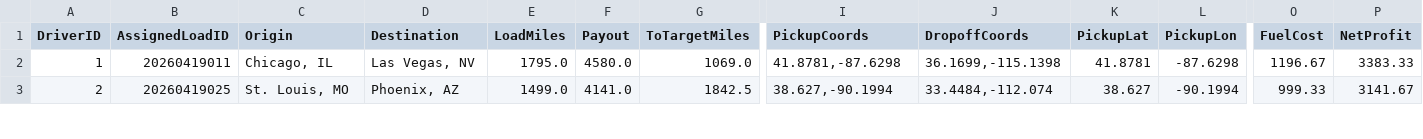
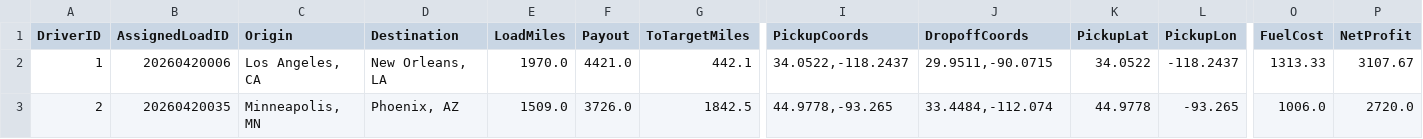
Before and after one commit to BryantPortfolio/truck-load-optimizer, a CSV file: latest_assignments.csv, drawn as a sheet; only a part is shown, gaps mark what is left out; the diff covers the shown part only; the diff names each change by its address in the sheet, - before the commit and + after, or states it on an @@ line.

```diff
--- a/latest_assignments.csv
+++ b/latest_assignments.csv
-B2 (AssignedLoadID): 20260419011
+B2 (AssignedLoadID): 20260420006
-C2 (Origin): Chicago, IL
+C2 (Origin): Los Angeles, CA
-D2 (Destination): Las Vegas, NV
+D2 (Destination): New Orleans, LA
-E2 (LoadMiles): 1795.0
+E2 (LoadMiles): 1970.0
-F2 (Payout): 4580.0
+F2 (Payout): 4421.0
-G2 (ToTargetMiles): 1069.0
+G2 (ToTargetMiles): 442.1
-I2 (PickupCoords): 41.8781,-87.6298
+I2 (PickupCoords): 34.0522,-118.2437
-J2 (DropoffCoords): 36.1699,-115.1398
+J2 (DropoffCoords): 29.9511,-90.0715
-K2 (PickupLat): 41.8781
+K2 (PickupLat): 34.0522
-L2 (PickupLon): -87.6298
+L2 (PickupLon): -118.2437
-O2 (FuelCost): 1196.67
+O2 (FuelCost): 1313.33
-P2 (NetProfit): 3383.33
+P2 (NetProfit): 3107.67
-B3 (AssignedLoadID): 20260419025
+B3 (AssignedLoadID): 20260420035
-C3 (Origin): St. Louis, MO
+C3 (Origin): Minneapolis, MN
-E3 (LoadMiles): 1499.0
+E3 (LoadMiles): 1509.0
-F3 (Payout): 4141.0
+F3 (Payout): 3726.0
-I3 (PickupCoords): 38.627,-90.1994
+I3 (PickupCoords): 44.9778,-93.265
-K3 (PickupLat): 38.627
+K3 (PickupLat): 44.9778
-L3 (PickupLon): -90.1994
+L3 (PickupLon): -93.265
-O3 (FuelCost): 999.33
+O3 (FuelCost): 1006.0
-P3 (NetProfit): 3141.67
+P3 (NetProfit): 2720.0
```
Also changed, not shown: 52 edited cells elsewhere in this file.
